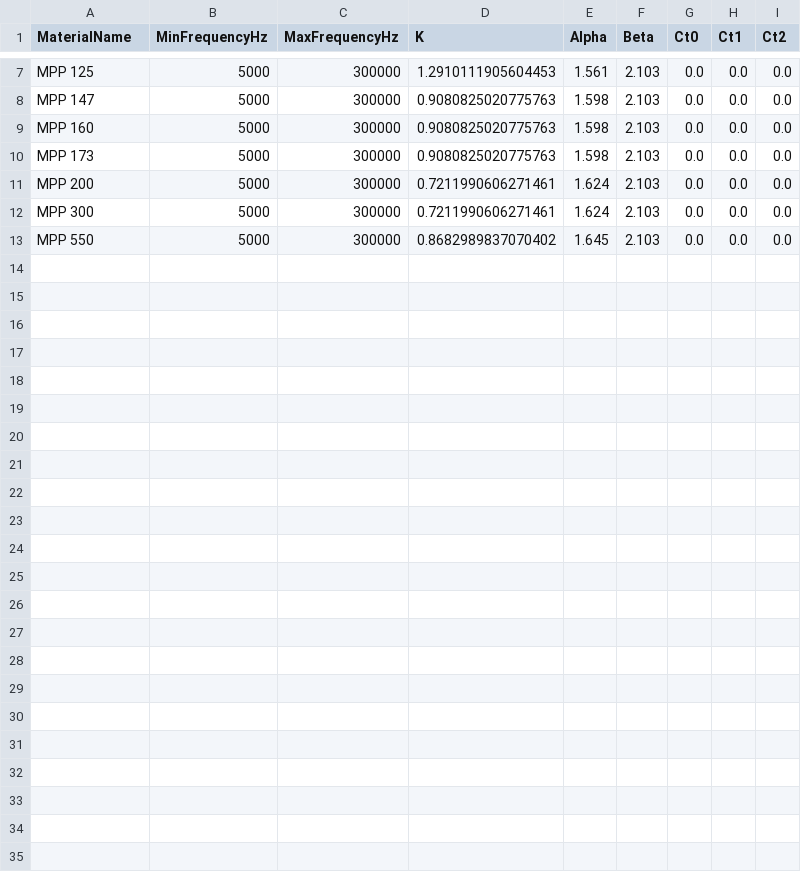
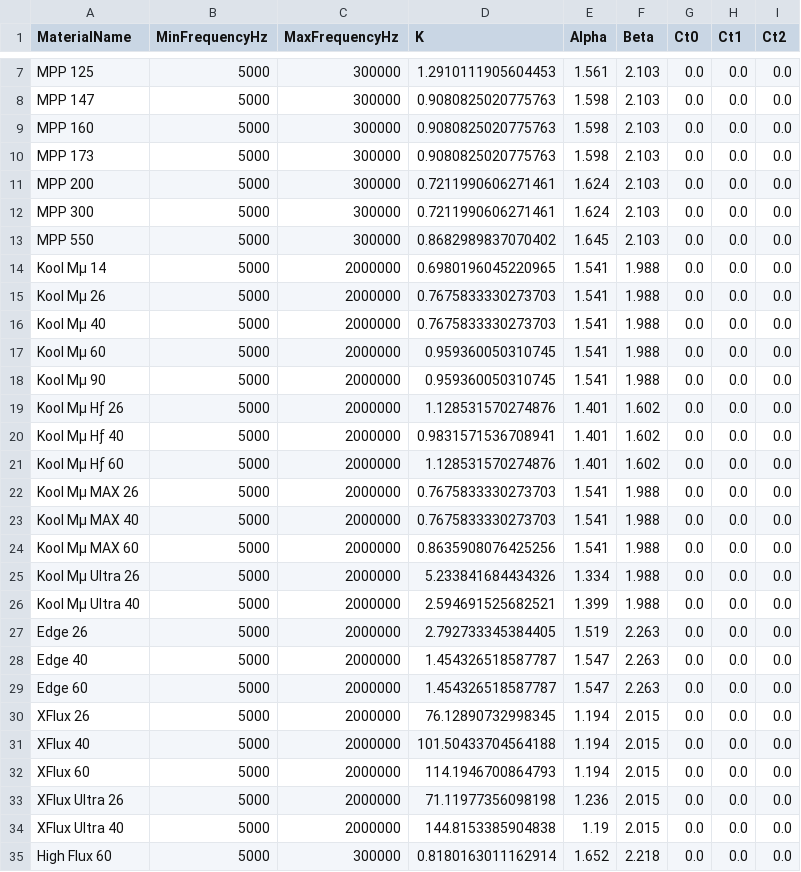
Before and after one commit to chrishernzz/AI-Magnetics, a CSV file: data/real_core_loss_coefficients.csv, drawn as a sheet; only a part is shown, gaps mark what is left out.

Commit message:
Add real Steinmetz core-loss coefficients for all 22 E-core materials
Transcribe the Core Loss Density Curves fit-formula table from each of the
8 E-core material families' own mag-inc.com pages - Kool Mu, Kool Mu HF,
Kool Mu MAX, Kool Mu Ultra, Edge, XFlux, XFlux Ultra, High Flux - using
the E Cores/U Cores/EER Cores shape rows specifically (several of these
materials publish DIFFERENT coefficients for Toroids vs. E-core shapes;
every part in this database is E-core shape, so the Toroids numbers would
have been wrong). Same unit conversion as the MPP commit: Magnetics'
P[mW/cm^3] = a*B^b*f[kHz]^c to this engine's Pv[W/m^3] = k*f[Hz]^alpha*B^beta.

data/real_core_loss_coefficients.csv now has all 34 rows (12 MPP + 22
E-core), full coverage - every material in the database has real,
Magnetics-published Steinmetz coefficients. Verified end-to-end: 323 of
323 E-core candidates now reach coreLossStatus=Evaluated with a real watt
figure when ripple current is supplied, versus 0 before this commit.

Update app.py/DATA_FILES.md/FORMULAS.md, which all still described this as
an empty/MPP-only gap.

```diff
--- a/data/real_core_loss_coefficients.csv
+++ b/data/real_core_loss_coefficients.csv
@@ -13 +13,23 @@ MPP 300,5000,300000,0.7211990606271461,1.624,2.103,0.0,0.0,0.0
 MPP 550,5000,300000,0.8682989837070402,1.645,2.103,0.0,0.0,0.0
+Kool Mµ 14,5000,2000000,0.6980196045220965,1.541,1.988,0.0,0.0,0.0
+Kool Mµ 26,5000,2000000,0.7675833330273703,1.541,1.988,0.0,0.0,0.0
+Kool Mµ 40,5000,2000000,0.7675833330273703,1.541,1.988,0.0,0.0,0.0
+Kool Mµ 60,5000,2000000,0.959360050310745,1.541,1.988,0.0,0.0,0.0
+Kool Mµ 90,5000,2000000,0.959360050310745,1.541,1.988,0.0,0.0,0.0
+Kool Mµ Hƒ 26,5000,2000000,1.128531570274876,1.401,1.602,0.0,0.0,0.0
+Kool Mµ Hƒ 40,5000,2000000,0.9831571536708941,1.401,1.602,0.0,0.0,0.0
+Kool Mµ Hƒ 60,5000,2000000,1.128531570274876,1.401,1.602,0.0,0.0,0.0
+Kool Mµ MAX 26,5000,2000000,0.7675833330273703,1.541,1.988,0.0,0.0,0.0
+Kool Mµ MAX 40,5000,2000000,0.7675833330273703,1.541,1.988,0.0,0.0,0.0
+Kool Mµ MAX 60,5000,2000000,0.8635908076425256,1.541,1.988,0.0,0.0,0.0
+Kool Mµ Ultra 26,5000,2000000,5.233841684434326,1.334,1.988,0.0,0.0,0.0
+Kool Mµ Ultra 40,5000,2000000,2.594691525682521,1.399,1.988,0.0,0.0,0.0
+Edge 26,5000,2000000,2.792733345384405,1.519,2.263,0.0,0.0,0.0
+Edge 40,5000,2000000,1.454326518587787,1.547,2.263,0.0,0.0,0.0
+Edge 60,5000,2000000,1.454326518587787,1.547,2.263,0.0,0.0,0.0
+XFlux 26,5000,2000000,76.12890732998345,1.194,2.015,0.0,0.0,0.0
+XFlux 40,5000,2000000,101.50433704564188,1.194,2.015,0.0,0.0,0.0
+XFlux 60,5000,2000000,114.1946700864793,1.194,2.015,0.0,0.0,0.0
+XFlux Ultra 26,5000,2000000,71.11977356098198,1.236,2.015,0.0,0.0,0.0
+XFlux Ultra 40,5000,2000000,144.8153385904838,1.19,2.015,0.0,0.0,0.0
+High Flux 60,5000,300000,0.8180163011162914,1.652,2.218,0.0,0.0,0.0
```
Also changed, not shown: 3 other files.
